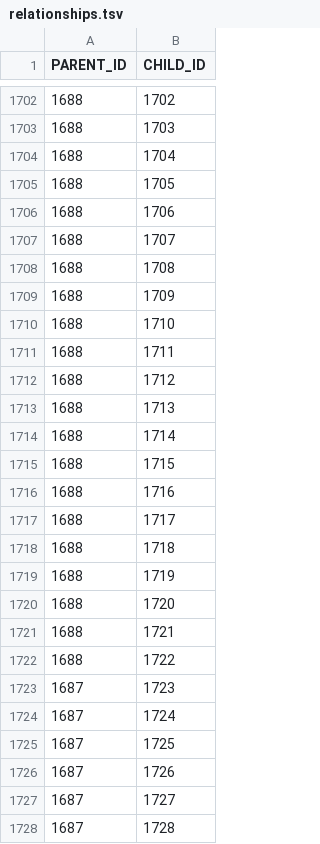
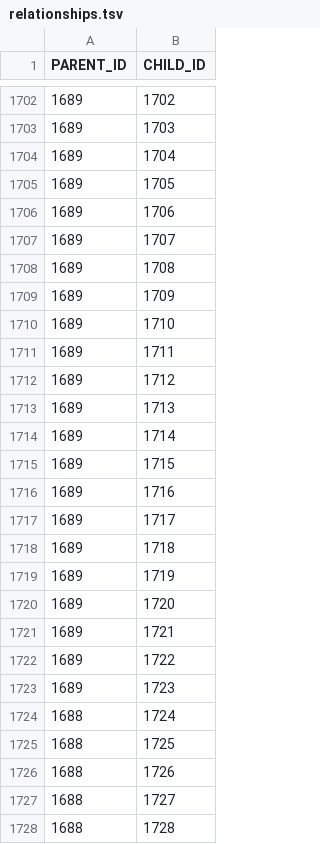
Before and after one commit to RCHowell/REDPoint-data, a TSV file: data/relationships.tsv (was relationships.tsv), drawn as a sheet; only a part is shown, gaps mark what is left out; the diff covers the shown part only.

```diff
--- a/relationships.tsv
+++ b/data/relationships.tsv
@@ -1702,27 +1702,27 @@ PARENT_ID	CHILD_ID
-1688	1702
-1688	1703
-1688	1704
-1688	1705
-1688	1706
-1688	1707
-1688	1708
-1688	1709
-1688	1710
-1688	1711
-1688	1712
-1688	1713
-1688	1714
-1688	1715
-1688	1716
-1688	1717
-1688	1718
-1688	1719
-1688	1720
-1688	1721
-1688	1722
-1687	1723
-1687	1724
-1687	1725
-1687	1726
-1687	1727
-1687	1728
+1689	1702
+1689	1703
+1689	1704
+1689	1705
+1689	1706
+1689	1707
+1689	1708
+1689	1709
+1689	1710
+1689	1711
+1689	1712
+1689	1713
+1689	1714
+1689	1715
+1689	1716
+1689	1717
+1689	1718
+1689	1719
+1689	1720
+1689	1721
+1689	1722
+1689	1723
+1688	1724
+1688	1725
+1688	1726
+1688	1727
+1688	1728
```
Also changed, not shown: 1 added row and 161 edited cells elsewhere in this file, data/pages.tsv, 8 other files.
